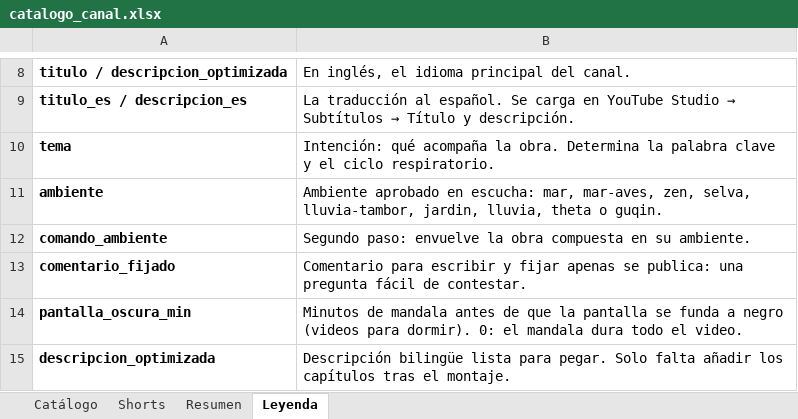
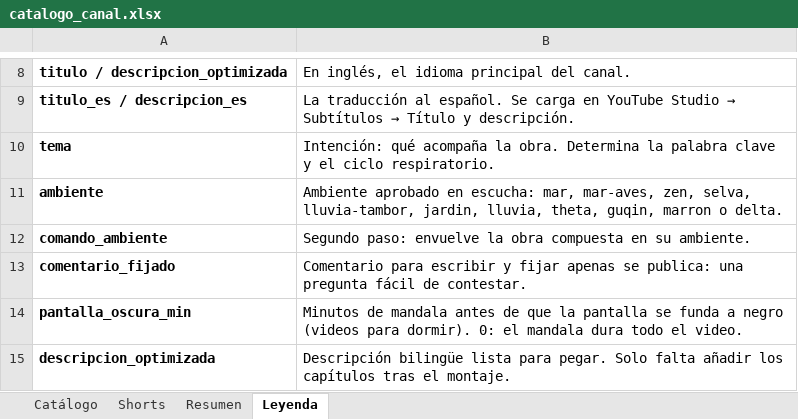
Before and after one commit to tukivirtal/canal_setiembre2026, an Excel workbook: 08-catalogo/catalogo_canal.xlsx, sheet Leyenda, drawn as a sheet; only a part is shown, gaps mark what is left out; values as stored, in another font and other column widths than the file's, no borders; the diff names each change by its address in the sheet, - before the commit and + after, or states it on an @@ line.

```diff
--- a/08-catalogo/catalogo_canal.xlsx (sheet Leyenda)
+++ b/08-catalogo/catalogo_canal.xlsx (sheet Leyenda)
-B11: …jardin, lluvia, theta o guqin.
+B11: …jardin, lluvia, theta, guqin, marron o delta.
```
Also changed, not shown: sheet Shorts, sheet Catálogo, sheet Resumen, 15 other files.
